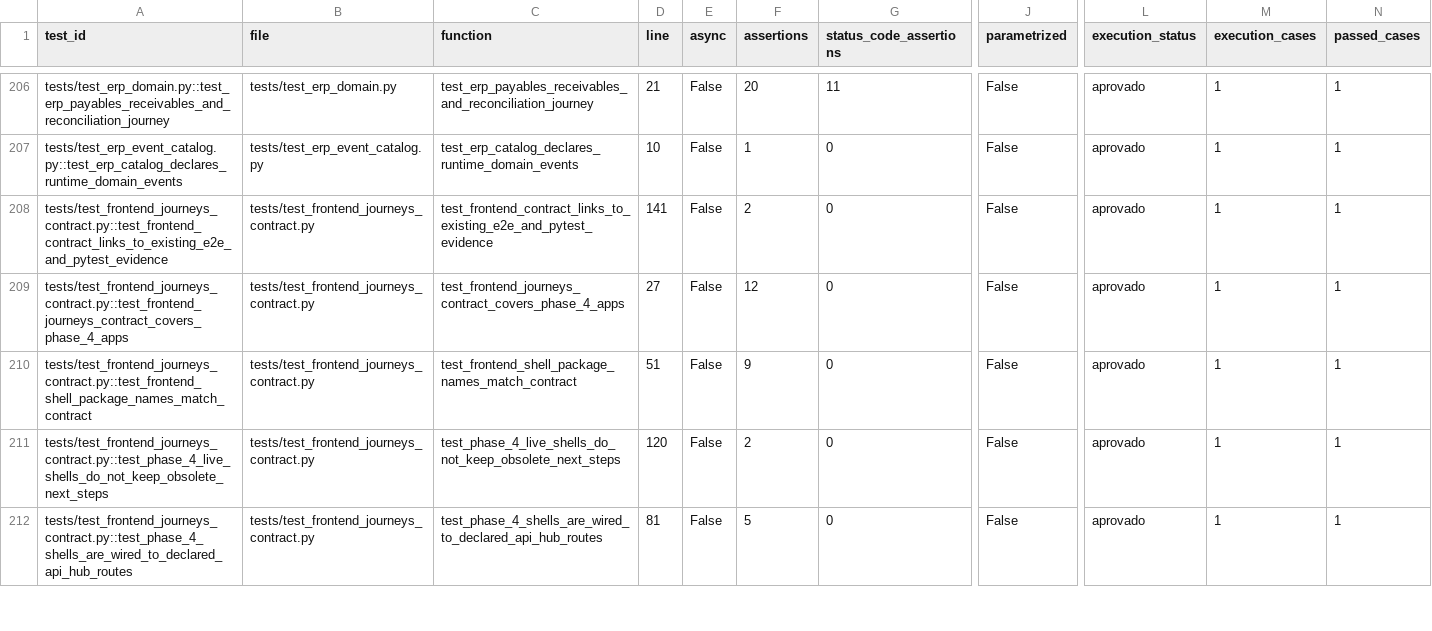
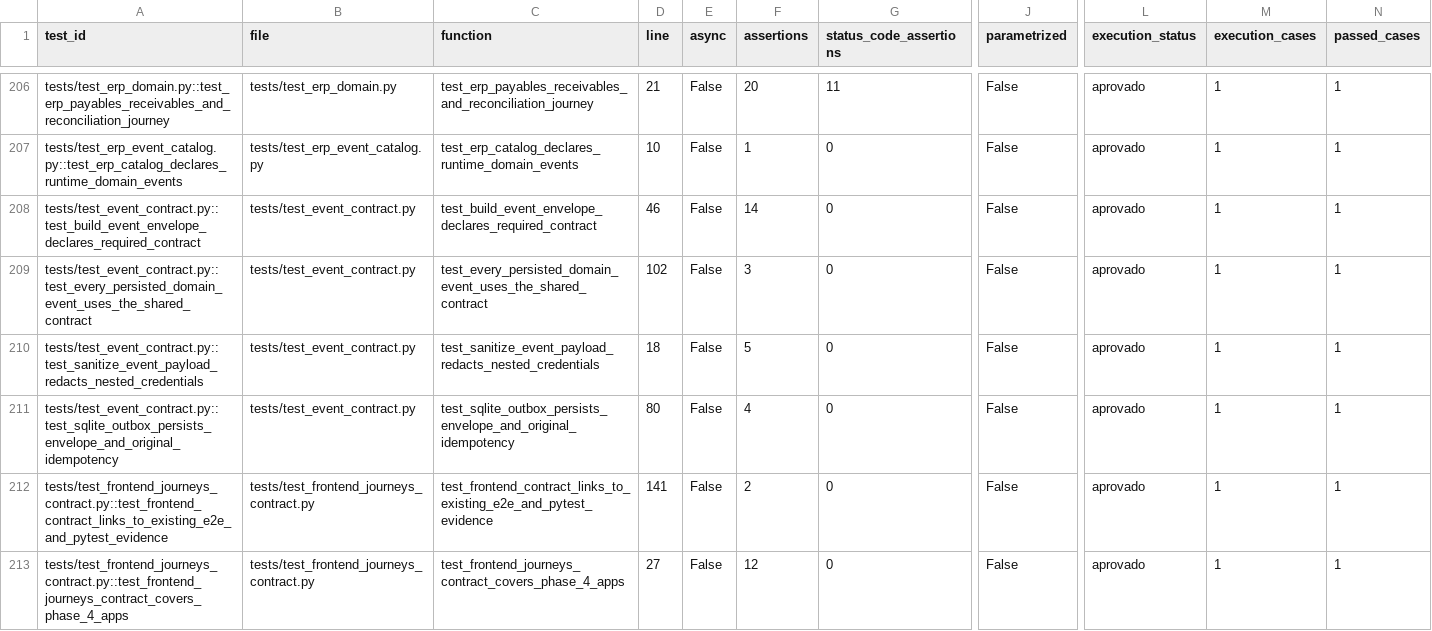
Before and after one commit to interflownex/All-in-One, a CSV file: docs/data-audit/artifacts/catalogo_testes.csv, drawn as a sheet; only a part is shown, gaps mark what is left out; the shorter side is filled out with more unchanged rows; rows hold the shown columns only; the diff covers the shown part only; the diff names each change by its address in the sheet, - before the commit and + after, or states it on an @@ line.

Commit message:
chore(auto-sync): Versionar e proteger contratos de eventos
Sincronizacao automatica Codex em 2026-07-21 21:35:12 -03:00.

```diff
--- a/docs/data-audit/artifacts/catalogo_testes.csv
+++ b/docs/data-audit/artifacts/catalogo_testes.csv
+row 208: tests/test_event_contract.py::test_build_event_envelope_declares_required_contract | tests/test_event_contract.py | test_build_event_envelope_declares_required_contract | 46 | False | 14 | 0 | False | aprovado | 1 | 1
+row 209: tests/test_event_contract.py::test_every_persisted_domain_event_uses_the_shared_contract | tests/test_event_contract.py | test_every_persisted_domain_event_uses_the_shared_contract | 102 | False | 3 | 0 | False | aprovado | 1 | 1
+row 210: tests/test_event_contract.py::test_sanitize_event_payload_redacts_nested_credentials | tests/test_event_contract.py | test_sanitize_event_payload_redacts_nested_credentials | 18 | False | 5 | 0 | False | aprovado | 1 | 1
+row 211: tests/test_event_contract.py::test_sqlite_outbox_persists_envelope_and_original_idempotency | tests/test_event_contract.py | test_sqlite_outbox_persists_envelope_and_original_idempotency | 80 | False | 4 | 0 | False | aprovado | 1 | 1
```
Also changed, not shown: 1 added row and 32 edited cells elsewhere in this file, docs/data-audit/artifacts/catalogo_sqlite.csv, docs/data-audit/artifacts/matriz_requisito_teste.csv, 42 other files.
